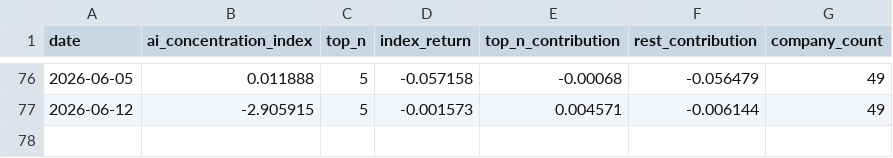
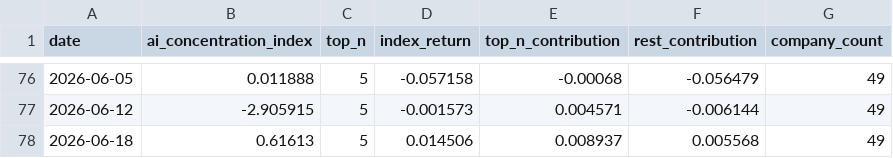
Before and after one commit to cleartake/web, a CSV file: data/ai_concentration_index.csv, drawn as a sheet; only a part is shown, gaps mark what is left out; the diff names each change by its address in the sheet, - before the commit and + after, or states it on an @@ line.

```diff
--- a/data/ai_concentration_index.csv
+++ b/data/ai_concentration_index.csv
+row 78: 2026-06-18 | 0.61613 | 5 | 0.014506 | 0.008937 | 0.005568 | 49
```
Also changed, not shown: data/bubble_index.csv, data/daily_signals.csv, 8 other files.
